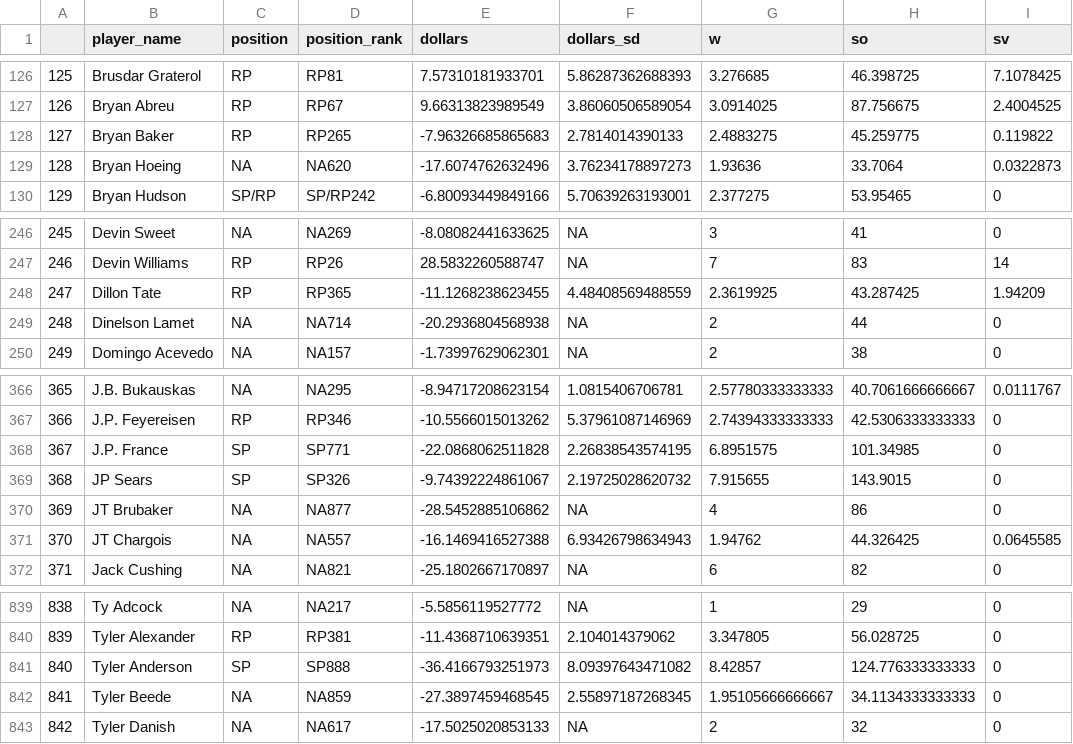
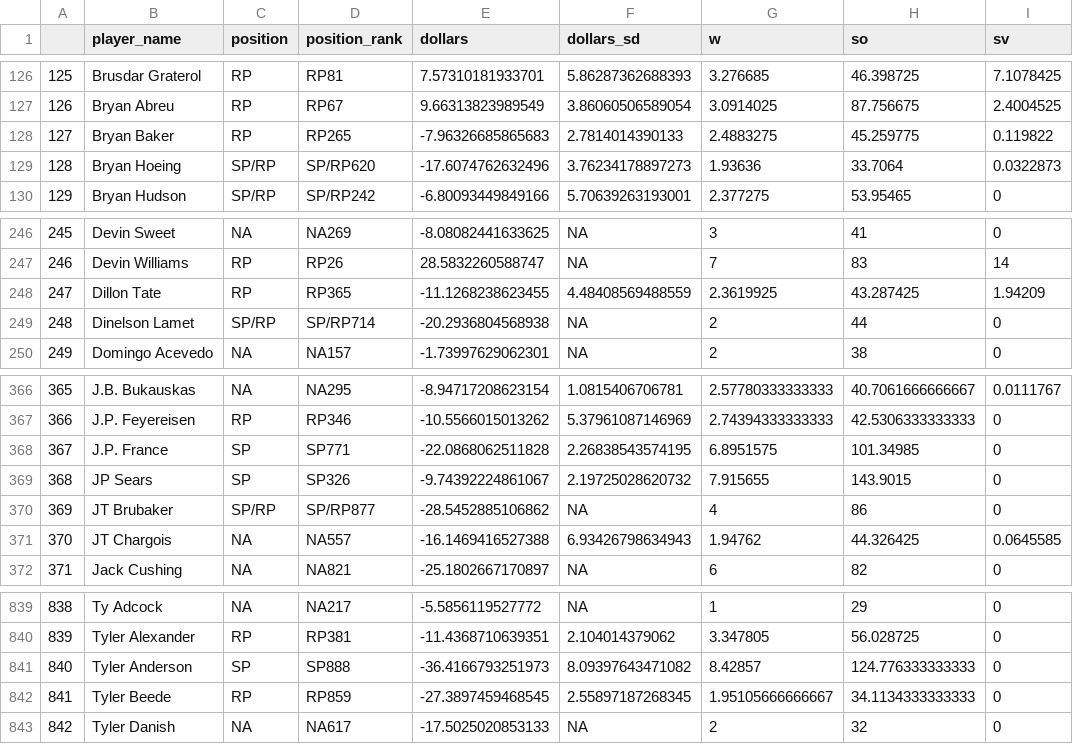
Before and after one commit to bdidds2/Betting, a CSV file: ottoneu/all_pitchers.csv, drawn as a sheet; only a part is shown, gaps mark what is left out; the diff names each change by its address in the sheet, - before the commit and + after, or states it on an @@ line.

```diff
--- a/ottoneu/all_pitchers.csv
+++ b/ottoneu/all_pitchers.csv
-C129 (position): NA
+C129 (position): SP/RP
-D129 (position_rank): NA620
+D129 (position_rank): SP/RP620
-C249 (position): NA
+C249 (position): SP/RP
-D249 (position_rank): NA714
+D249 (position_rank): SP/RP714
-C370 (position): NA
+C370 (position): SP/RP
-D370 (position_rank): NA877
+D370 (position_rank): SP/RP877
-C842 (position): NA
+C842 (position): RP
-D842 (position_rank): NA859
+D842 (position_rank): RP859
```
Also changed, not shown: ottoneu/all_hitters.csv, ottoneu/bum_bum_pitchers.csv, 3 other files.
